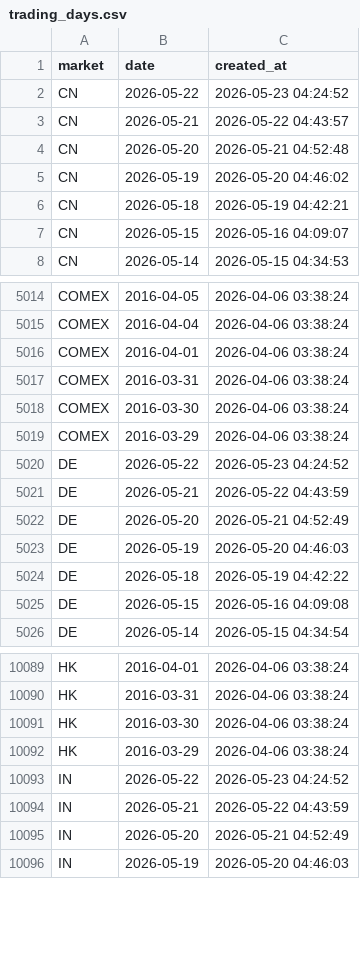
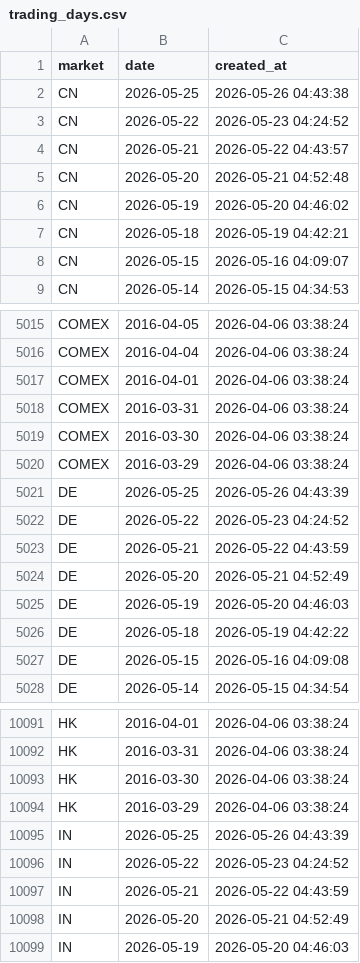
Before and after one commit to cc1024/market-data, a CSV file: data/trading_days.csv, drawn as a sheet; only a part is shown, gaps mark what is left out; the diff names each change by its address in the sheet, - before the commit and + after, or states it on an @@ line.

```diff
--- a/data/trading_days.csv
+++ b/data/trading_days.csv
+row 2: CN | 2026-05-25 | 2026-05-26 04:43:38
+row 5021: DE | 2026-05-25 | 2026-05-26 04:43:39
+row 10095: IN | 2026-05-25 | 2026-05-26 04:43:39
```
Also changed, not shown: data/latest_prices.csv, data/latest_prices_display.csv, 9 other files.
